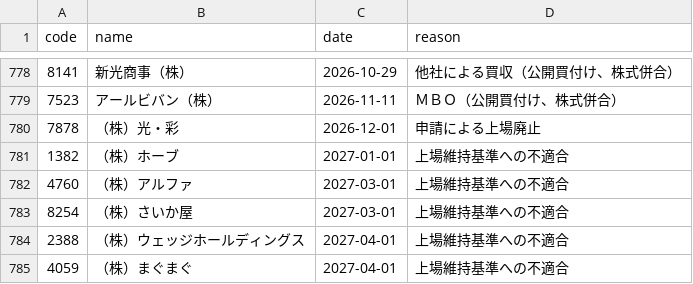
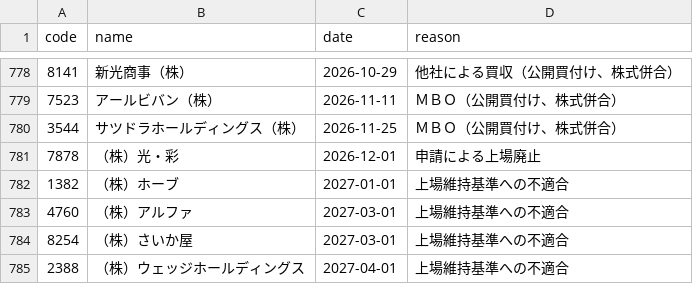
Before and after one commit to kgikgken/stockbotTOM, a CSV file: data/reference/delistings.csv, drawn as a sheet; only a part is shown, gaps mark what is left out; the shorter side is filled out with more unchanged rows.

```diff
--- a/data/reference/delistings.csv
+++ b/data/reference/delistings.csv
@@ -779,2 +779,3 @@
 7523,アールビバン（株）,2026-11-11,ＭＢＯ（公開買付け、株式併合）
+3544,サツドラホールディングス（株）,2026-11-25,ＭＢＯ（公開買付け、株式併合）
 7878,（株）光・彩,2026-12-01,申請による上場廃止
```
Also changed, not shown: data/universe/latest.csv, 13 other files.
